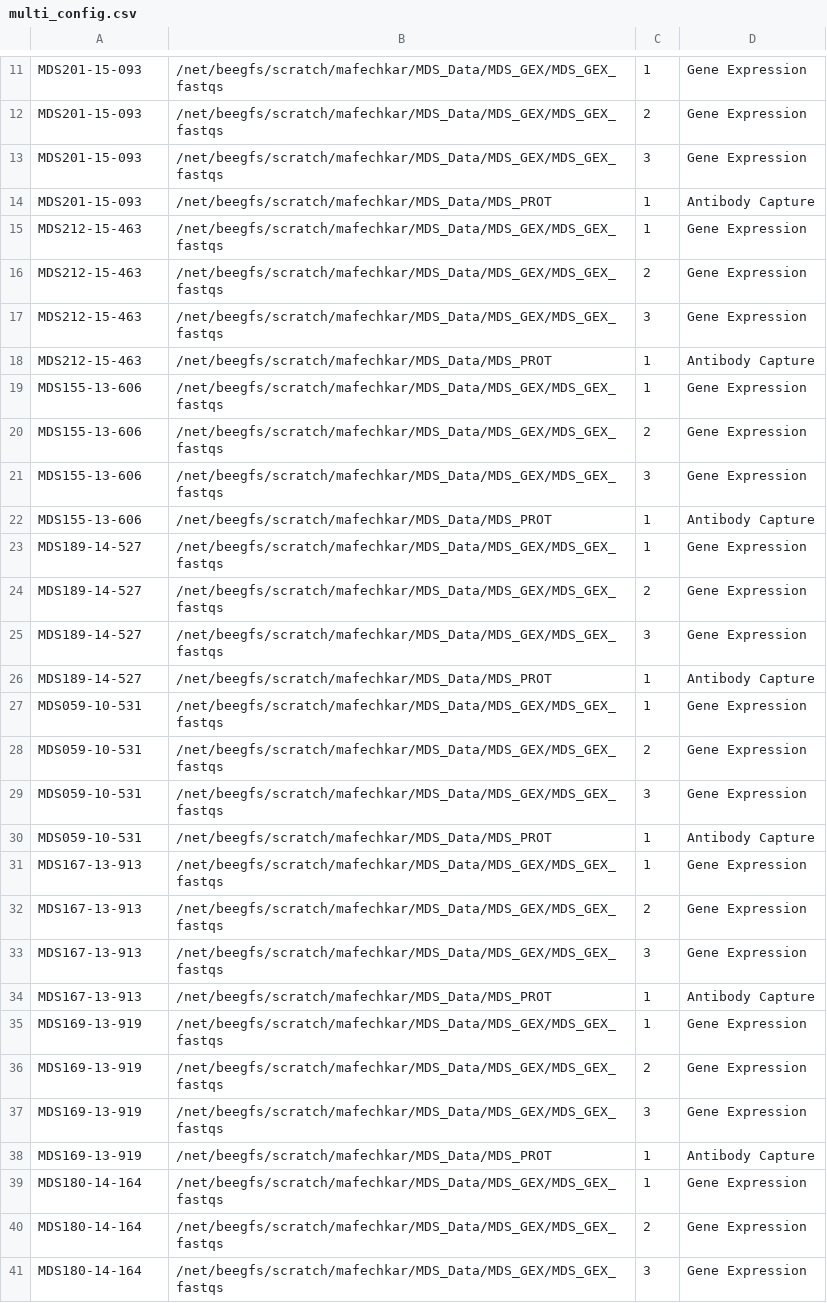
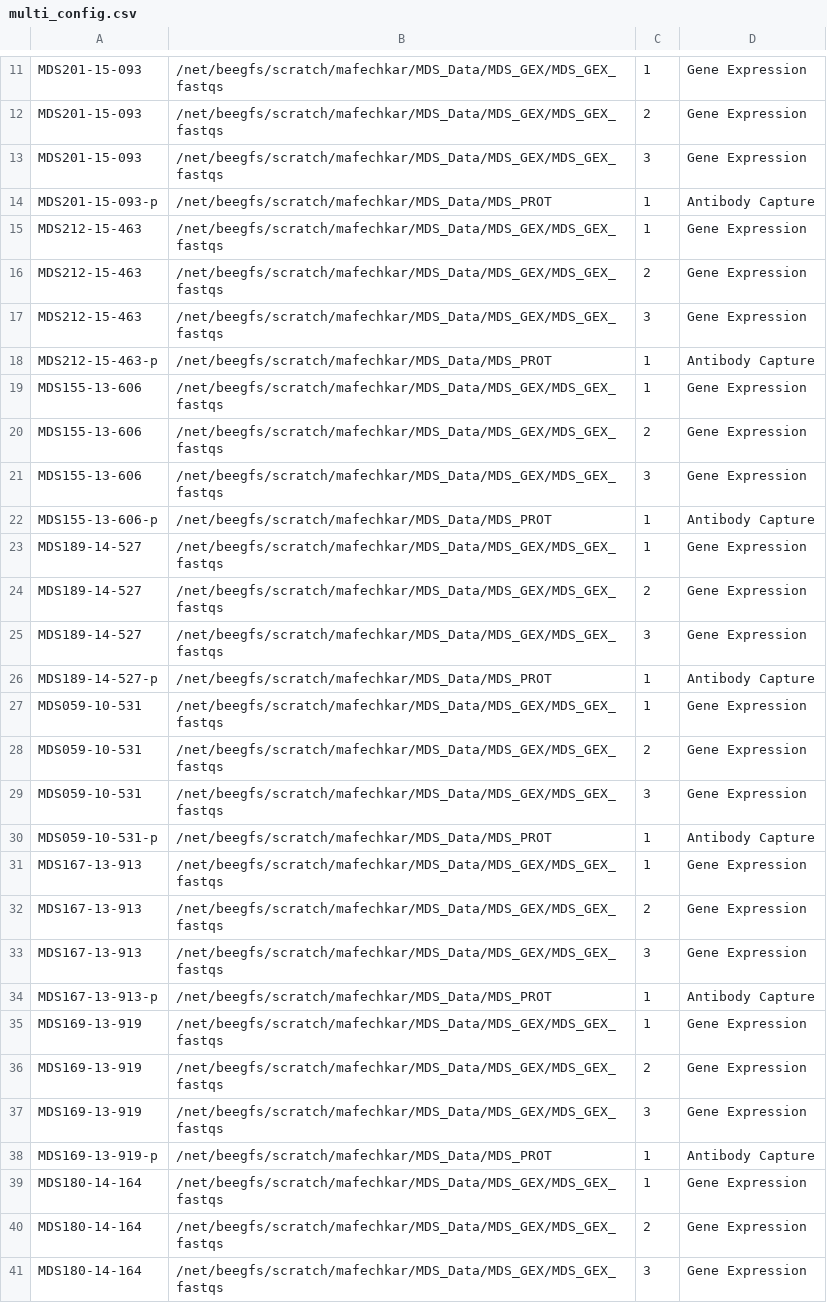
Before and after one commit to PrashINRA/MDS-scripts, a CSV file: multi_config.csv, drawn as a sheet; only a part is shown, gaps mark what is left out; the diff covers the shown part only.

Commit message:
Update multi_config.csv

```diff
--- a/multi_config.csv
+++ b/multi_config.csv
@@ -13,3 +13,3 @@ MDS201-15-093,/net/beegfs/scratch/mafechkar/MDS_Data/MDS_GEX/MDS_GEX_fastqs,2,Ge
 MDS201-15-093,/net/beegfs/scratch/mafechkar/MDS_Data/MDS_GEX/MDS_GEX_fastqs,3,Gene Expression
-MDS201-15-093,/net/beegfs/scratch/mafechkar/MDS_Data/MDS_PROT,1,Antibody Capture
+MDS201-15-093-p,/net/beegfs/scratch/mafechkar/MDS_Data/MDS_PROT,1,Antibody Capture
 MDS212-15-463,/net/beegfs/scratch/mafechkar/MDS_Data/MDS_GEX/MDS_GEX_fastqs,1,Gene Expression
@@ -17,3 +17,3 @@ MDS212-15-463,/net/beegfs/scratch/mafechkar/MDS_Data/MDS_GEX/MDS_GEX_fastqs,2,Ge
 MDS212-15-463,/net/beegfs/scratch/mafechkar/MDS_Data/MDS_GEX/MDS_GEX_fastqs,3,Gene Expression
-MDS212-15-463,/net/beegfs/scratch/mafechkar/MDS_Data/MDS_PROT,1,Antibody Capture
+MDS212-15-463-p,/net/beegfs/scratch/mafechkar/MDS_Data/MDS_PROT,1,Antibody Capture
 MDS155-13-606,/net/beegfs/scratch/mafechkar/MDS_Data/MDS_GEX/MDS_GEX_fastqs,1,Gene Expression
@@ -21,3 +21,3 @@ MDS155-13-606,/net/beegfs/scratch/mafechkar/MDS_Data/MDS_GEX/MDS_GEX_fastqs,2,Ge
 MDS155-13-606,/net/beegfs/scratch/mafechkar/MDS_Data/MDS_GEX/MDS_GEX_fastqs,3,Gene Expression
-MDS155-13-606,/net/beegfs/scratch/mafechkar/MDS_Data/MDS_PROT,1,Antibody Capture
+MDS155-13-606-p,/net/beegfs/scratch/mafechkar/MDS_Data/MDS_PROT,1,Antibody Capture
 MDS189-14-527,/net/beegfs/scratch/mafechkar/MDS_Data/MDS_GEX/MDS_GEX_fastqs,1,Gene Expression
@@ -25,3 +25,3 @@ MDS189-14-527,/net/beegfs/scratch/mafechkar/MDS_Data/MDS_GEX/MDS_GEX_fastqs,2,Ge
 MDS189-14-527,/net/beegfs/scratch/mafechkar/MDS_Data/MDS_GEX/MDS_GEX_fastqs,3,Gene Expression
-MDS189-14-527,/net/beegfs/scratch/mafechkar/MDS_Data/MDS_PROT,1,Antibody Capture
+MDS189-14-527-p,/net/beegfs/scratch/mafechkar/MDS_Data/MDS_PROT,1,Antibody Capture
 MDS059-10-531,/net/beegfs/scratch/mafechkar/MDS_Data/MDS_GEX/MDS_GEX_fastqs,1,Gene Expression
@@ -29,3 +29,3 @@ MDS059-10-531,/net/beegfs/scratch/mafechkar/MDS_Data/MDS_GEX/MDS_GEX_fastqs,2,Ge
 MDS059-10-531,/net/beegfs/scratch/mafechkar/MDS_Data/MDS_GEX/MDS_GEX_fastqs,3,Gene Expression
-MDS059-10-531,/net/beegfs/scratch/mafechkar/MDS_Data/MDS_PROT,1,Antibody Capture
+MDS059-10-531-p,/net/beegfs/scratch/mafechkar/MDS_Data/MDS_PROT,1,Antibody Capture
 MDS167-13-913,/net/beegfs/scratch/mafechkar/MDS_Data/MDS_GEX/MDS_GEX_fastqs,1,Gene Expression
@@ -33,3 +33,3 @@ MDS167-13-913,/net/beegfs/scratch/mafechkar/MDS_Data/MDS_GEX/MDS_GEX_fastqs,2,Ge
 MDS167-13-913,/net/beegfs/scratch/mafechkar/MDS_Data/MDS_GEX/MDS_GEX_fastqs,3,Gene Expression
-MDS167-13-913,/net/beegfs/scratch/mafechkar/MDS_Data/MDS_PROT,1,Antibody Capture
+MDS167-13-913-p,/net/beegfs/scratch/mafechkar/MDS_Data/MDS_PROT,1,Antibody Capture
 MDS169-13-919,/net/beegfs/scratch/mafechkar/MDS_Data/MDS_GEX/MDS_GEX_fastqs,1,Gene Expression
@@ -37,3 +37,3 @@ MDS169-13-919,/net/beegfs/scratch/mafechkar/MDS_Data/MDS_GEX/MDS_GEX_fastqs,2,Ge
 MDS169-13-919,/net/beegfs/scratch/mafechkar/MDS_Data/MDS_GEX/MDS_GEX_fastqs,3,Gene Expression
-MDS169-13-919,/net/beegfs/scratch/mafechkar/MDS_Data/MDS_PROT,1,Antibody Capture
+MDS169-13-919-p,/net/beegfs/scratch/mafechkar/MDS_Data/MDS_PROT,1,Antibody Capture
 MDS180-14-164,/net/beegfs/scratch/mafechkar/MDS_Data/MDS_GEX/MDS_GEX_fastqs,1,Gene Expression
```
Also changed, not shown: 11 edited cells elsewhere in this file.
